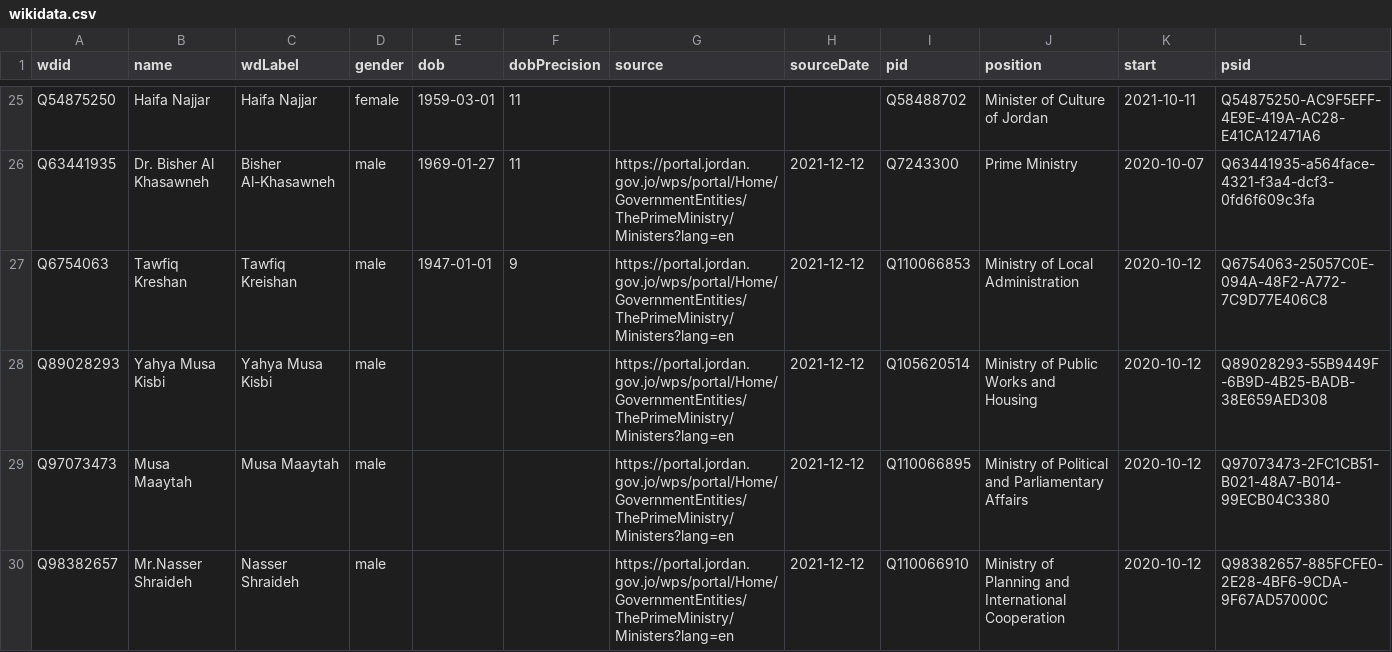
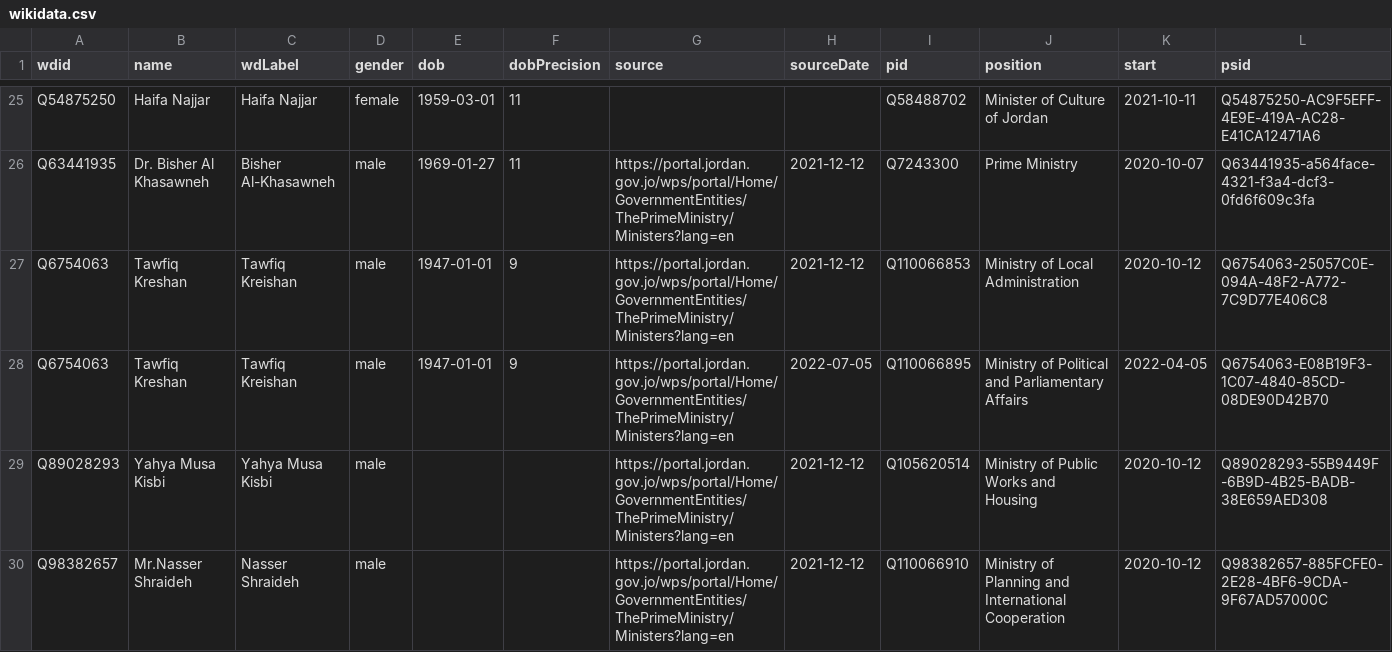
Before and after one commit to every-politician-scrapers/jordan-ministers, a CSV file: sources/official/wikidata.csv, drawn as a sheet; only a part is shown, gaps mark what is left out.

Commit message:
Compare external sources to Wikidata

```diff
--- a/sources/official/wikidata.csv
+++ b/sources/official/wikidata.csv
@@ -27,4 +27,4 @@ Q63441935,Dr. Bisher Al Khasawneh,Bisher Al-Khasawneh,male,1969-01-27,11,https:/
 Q6754063,Tawfiq Kreshan,Tawfiq Kreishan,male,1947-01-01,9,https://portal.jordan.gov.jo/wps/portal/Home/GovernmentEntities/ThePrimeMinistry/Ministers?lang=en,2021-12-12,Q110066853,Ministry of Local Administration,2020-10-12,Q6754063-25057C0E-094A-48F2-A772-7C9D77E406C8
+Q6754063,Tawfiq Kreshan,Tawfiq Kreishan,male,1947-01-01,9,https://portal.jordan.gov.jo/wps/portal/Home/GovernmentEntities/ThePrimeMinistry/Ministers?lang=en,2022-07-05,Q110066895,Ministry of Political and Parliamentary Affairs,2022-04-05,Q6754063-E08B19F3-1C07-4840-85CD-08DE90D42B70
 Q89028293,Yahya Musa Kisbi,Yahya Musa Kisbi,male,,,https://portal.jordan.gov.jo/wps/portal/Home/GovernmentEntities/ThePrimeMinistry/Ministers?lang=en,2021-12-12,Q105620514,Ministry of Public Works and Housing,2020-10-12,Q89028293-55B9449F-6B9D-4B25-BADB-38E659AED308
-Q97073473,Musa Maaytah,Musa Maaytah,male,,,https://portal.jordan.gov.jo/wps/portal/Home/GovernmentEntities/ThePrimeMinistry/Ministers?lang=en,2021-12-12,Q110066895,Ministry of Political and Parliamentary Affairs,2020-10-12,Q97073473-2FC1CB51-B021-48A7-B014-99ECB04C3380
 Q98382657,Mr.Nasser Shraideh,Nasser Shraideh,male,,,https://portal.jordan.gov.jo/wps/portal/Home/GovernmentEntities/ThePrimeMinistry/Ministers?lang=en,2021-12-12,Q110066910,Ministry of Planning and International Cooperation,2020-10-12,Q98382657-885FCFE0-2E28-4BF6-9CDA-9F67AD57000C
```
Also changed, not shown: sources/official/scraped.csv.
